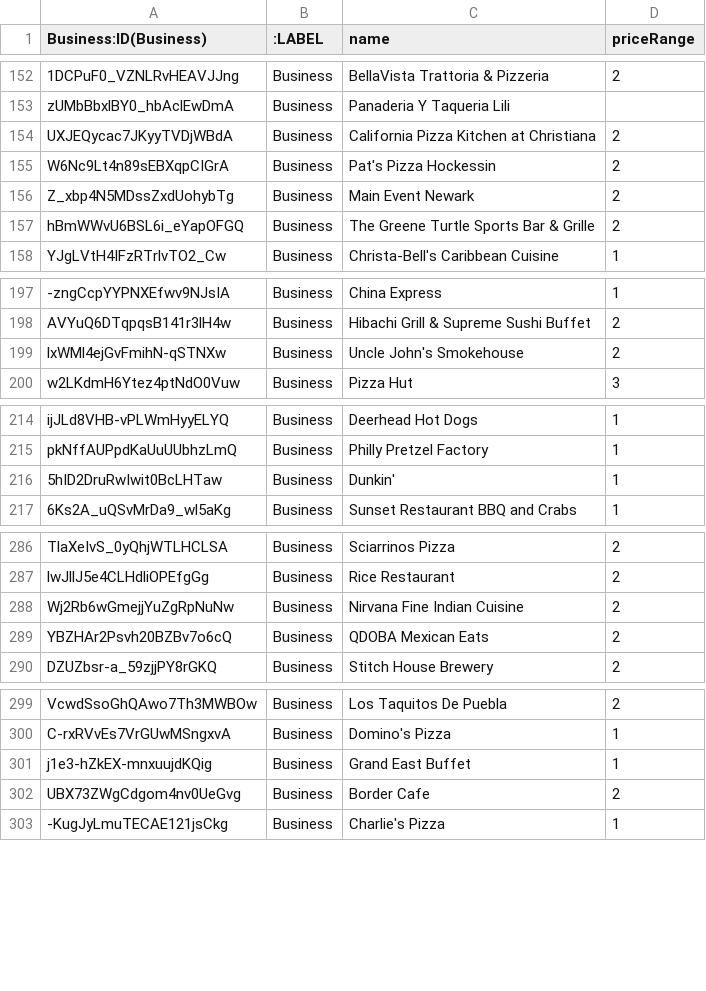
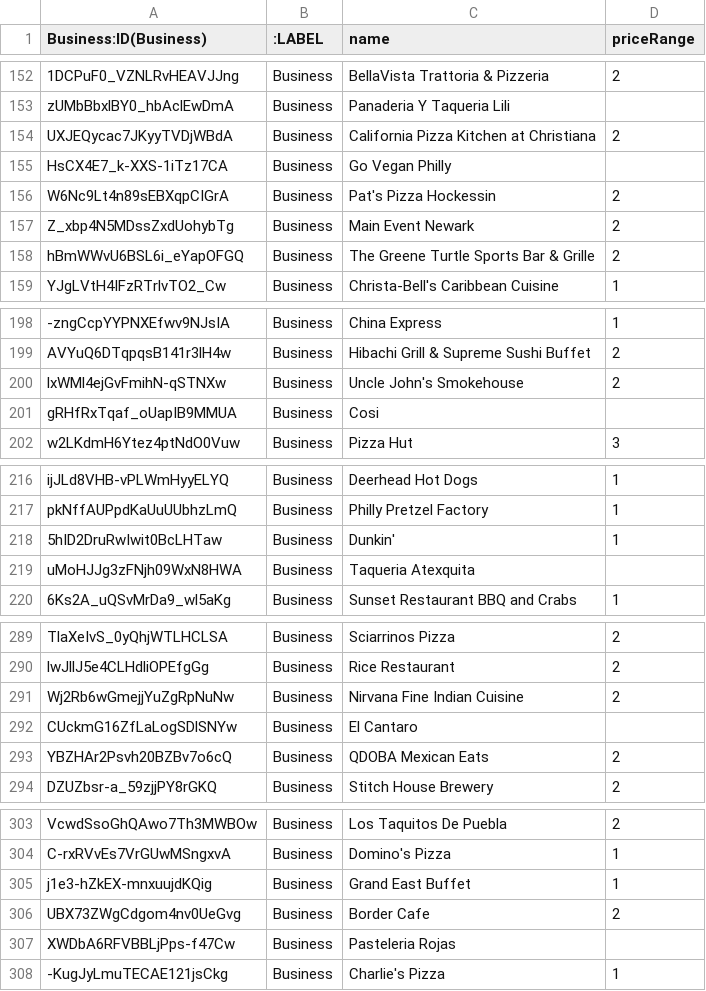
Before and after one commit to yrok98/Yelp, a CSV file: neo4j.nodes/business.csv, drawn as a sheet; only a part is shown, gaps mark what is left out; the diff covers the shown part only.

```diff
--- a/neo4j.nodes/business.csv
+++ b/neo4j.nodes/business.csv
@@ -154,2 +154,3 @@ zUMbBbxlBY0_hbAclEwDmA,Business,Panaderia Y Taqueria Lili,
 UXJEQycac7JKyyTVDjWBdA,Business,California Pizza Kitchen at Christiana,2
+HsCX4E7_k-XXS-1iTz17CA,Business,Go Vegan Philly,
 W6Nc9Lt4n89sEBXqpCIGrA,Business,Pat's Pizza Hockessin,2
@@ -199,2 +200,3 @@ AVYuQ6DTqpqsB141r3lH4w,Business,Hibachi Grill & Supreme Sushi Buffet,2
 lxWMl4ejGvFmihN-qSTNXw,Business,Uncle John's Smokehouse,2
+gRHfRxTqaf_oUapIB9MMUA,Business,Cosi,
 w2LKdmH6Ytez4ptNdO0Vuw,Business,Pizza Hut,3
@@ -216,2 +218,3 @@ pkNffAUPpdKaUuUUbhzLmQ,Business,Philly Pretzel Factory,1
 5hID2DruRwIwit0BcLHTaw,Business,Dunkin',1
+uMoHJJg3zFNjh09WxN8HWA,Business,Taqueria Atexquita,
 6Ks2A_uQSvMrDa9_wl5aKg,Business,Sunset Restaurant BBQ and Crabs,1
@@ -288,2 +291,3 @@ lwJllJ5e4CLHdliOPEfgGg,Business,Rice Restaurant,2
 Wj2Rb6wGmejjYuZgRpNuNw,Business,Nirvana Fine Indian Cuisine,2
+CUckmG16ZfLaLogSDlSNYw,Business,El Cantaro,
 YBZHAr2Psvh20BZBv7o6cQ,Business,QDOBA Mexican Eats,2
@@ -302,2 +306,3 @@ j1e3-hZkEX-mnxuujdKQig,Business,Grand East Buffet,1
 UBX73ZWgCdgom4nv0UeGvg,Business,Border Cafe,2
+XWDbA6RFVBBLjPps-f47Cw,Business,Pasteleria Rojas,
 -KugJyLmuTECAE121jsCkg,Business,Charlie's Pizza,1
```
Also changed, not shown: 7 added rows elsewhere in this file, 2 other files.
